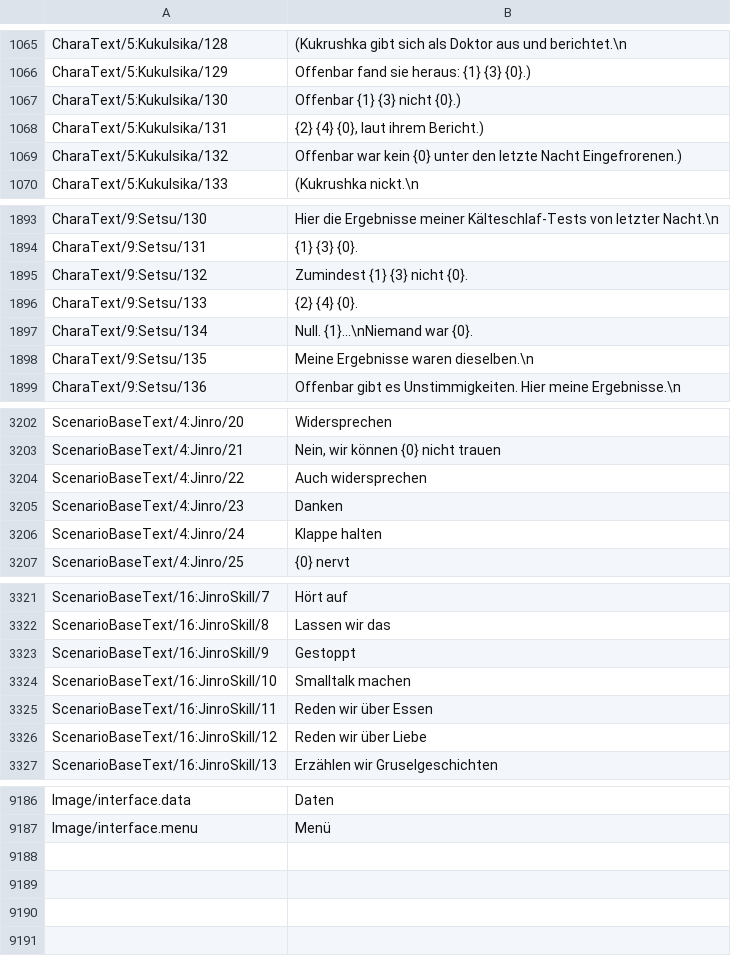
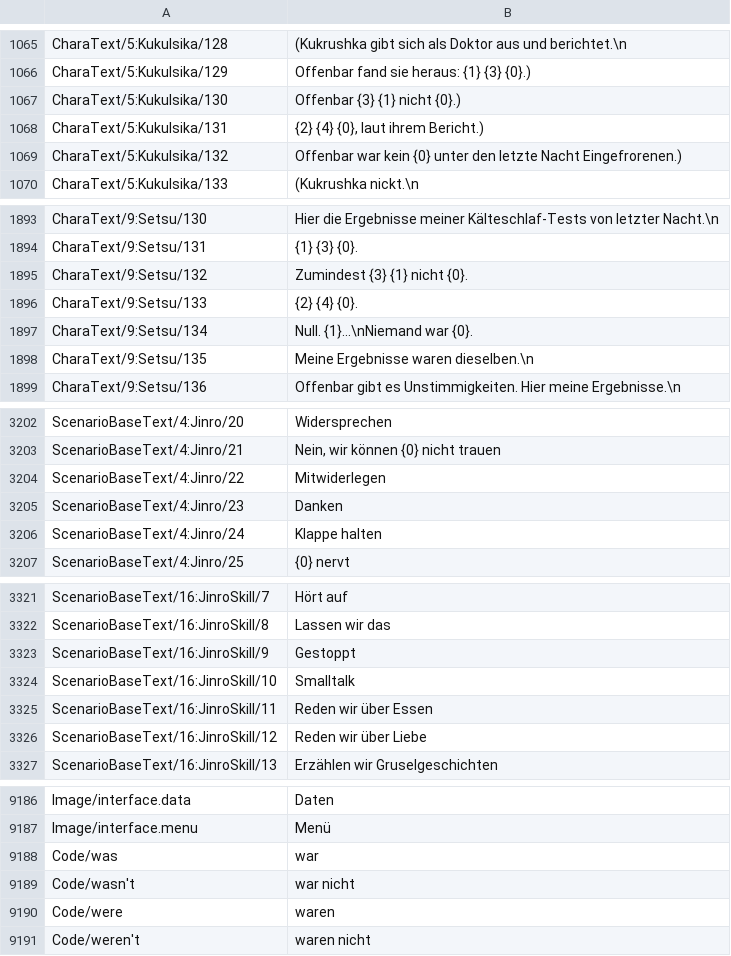
Before and after one commit to leonardoreali/gnosia-translation, a TSV file: translations/de.tsv, drawn as a sheet; only a part is shown, gaps mark what is left out.

```diff
--- a/translations/de.tsv
+++ b/translations/de.tsv
@@ -1066,3 +1066,3 @@ CharaText/5:Kukulsika/128	(Kukrushka gibt sich als Doktor aus und berichtet.\n
 CharaText/5:Kukulsika/129	Offenbar fand sie heraus: {1} {3} {0}.)
-CharaText/5:Kukulsika/130	Offenbar {1} {3} nicht {0}.)
+CharaText/5:Kukulsika/130	Offenbar {3} {1} nicht {0}.)
 CharaText/5:Kukulsika/131	{2} {4} {0}, laut ihrem Bericht.)
@@ -1894,3 +1894,3 @@ CharaText/9:Setsu/130	Hier die Ergebnisse meiner Kälteschlaf-Tests von letzter
 CharaText/9:Setsu/131	{1} {3} {0}.
-CharaText/9:Setsu/132	Zumindest {1} {3} nicht {0}.
+CharaText/9:Setsu/132	Zumindest {3} {1} nicht {0}.
 CharaText/9:Setsu/133	{2} {4} {0}.
@@ -3203,3 +3203,3 @@ ScenarioBaseText/4:Jinro/20	Widersprechen
 ScenarioBaseText/4:Jinro/21	Nein, wir können {0} nicht trauen
-ScenarioBaseText/4:Jinro/22	Auch widersprechen
+ScenarioBaseText/4:Jinro/22	Mitwiderlegen
 ScenarioBaseText/4:Jinro/23	Danken
@@ -3323,3 +3323,3 @@ ScenarioBaseText/16:JinroSkill/8	Lassen wir das
 ScenarioBaseText/16:JinroSkill/9	Gestoppt
-ScenarioBaseText/16:JinroSkill/10	Smalltalk machen
+ScenarioBaseText/16:JinroSkill/10	Smalltalk
 ScenarioBaseText/16:JinroSkill/11	Reden wir über Essen
@@ -9207 +9207,5 @@ Image/interface.data	Daten
 Image/interface.menu	Menü
+Code/was	war
+Code/wasn't	war nicht
+Code/were	waren
+Code/weren't	waren nicht
```
Also changed, not shown: translations/es.tsv, translations/fr.tsv, 8 other files.
